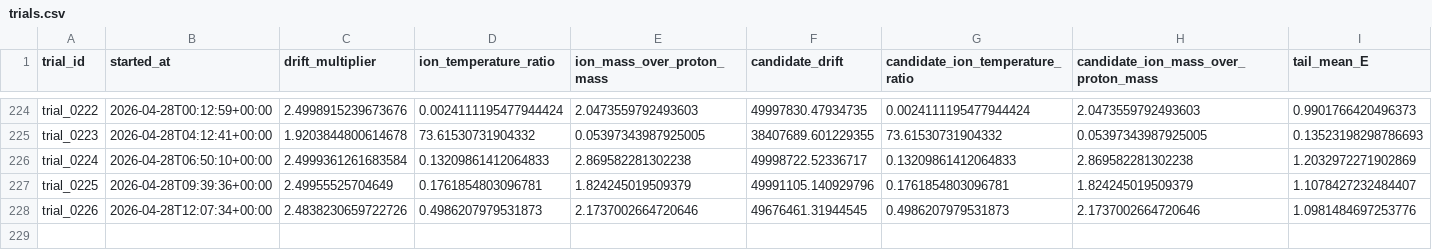
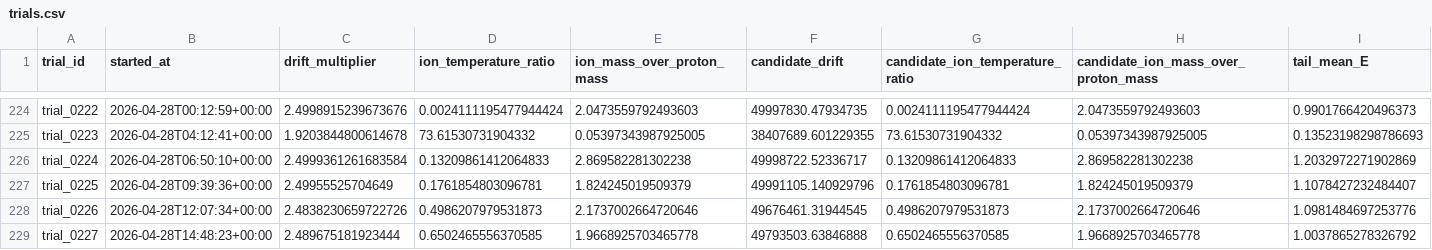
Before and after one commit to uwplasma/PIC_AGENTIC_WORKFLOW, a CSV file: state/trials.csv, drawn as a sheet; only a part is shown, gaps mark what is left out; rows hold the shown columns only; the diff names each change by its address in the sheet, - before the commit and + after, or states it on an @@ line.

```diff
--- a/state/trials.csv
+++ b/state/trials.csv
+row 229: trial_0227 | 2026-04-28T14:48:23+00:00 | 2.489675181923444 | 0.6502465556370585 | 1.9668925703465778 | 49793503.63846888 | 0.6502465556370585 | 1.9668925703465778 | 1.0037865278326792
```
Also changed, not shown: 10 other files.
